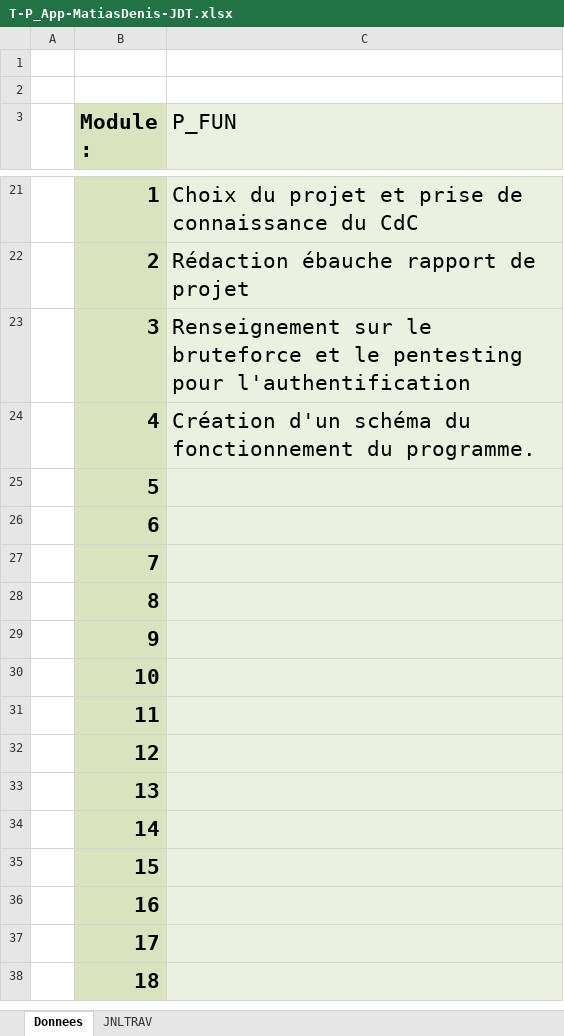
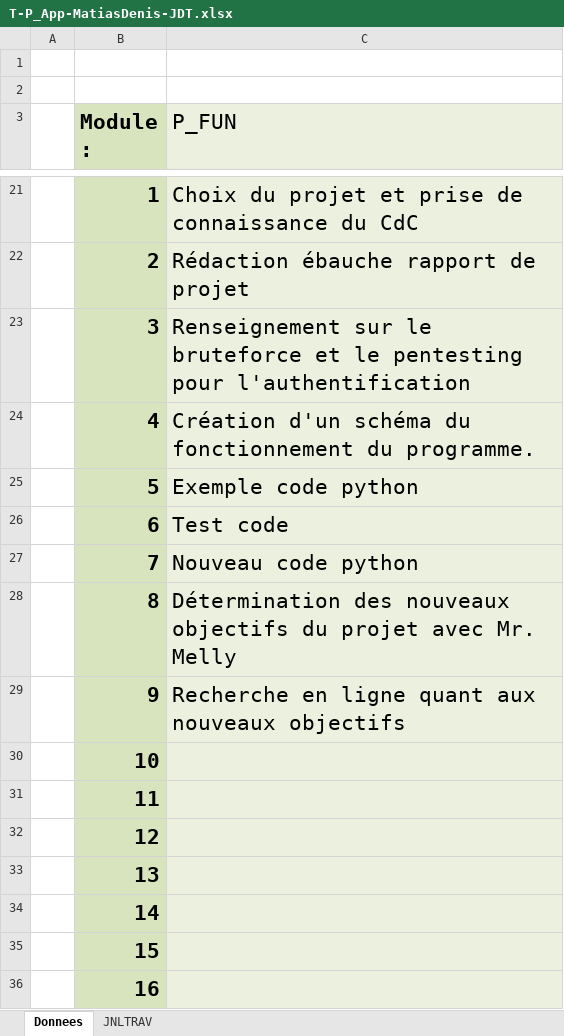
Before and after one commit to Jazztel20/P_App-Bruteforce, an Excel workbook: T-P_App-MatiasDenis-JDT.xlsx, sheet Donnees, drawn as a sheet; only a part is shown, gaps mark what is left out; the shorter side is filled out with more unchanged rows; values as stored, in another font and other column widths than the file's, no borders; charts and pictures not drawn; the diff names each change by its address in the sheet, - before the commit and + after, or states it on an @@ line.

Commit message:
doc(JdT, objectifs): mise à jour du journal de travail et des objectifs

```diff
--- a/T-P_App-MatiasDenis-JDT.xlsx (sheet Donnees)
+++ b/T-P_App-MatiasDenis-JDT.xlsx (sheet Donnees)
-C25 (P_FUN): (empty)
+C25 (P_FUN): Exemple code python
-C26 (P_FUN): (empty)
+C26 (P_FUN): Test code
-C27 (P_FUN): (empty)
+C27 (P_FUN): Nouveau code python
-C28 (P_FUN): (empty)
+C28 (P_FUN): Détermination des nouveaux objectifs du projet avec Mr. Melly
-C29 (P_FUN): (empty)
+C29 (P_FUN): Recherche en ligne quant aux nouveaux objectifs
```
Also changed, not shown: sheet JNLTRAV, charts or pictures, 2 other files.
